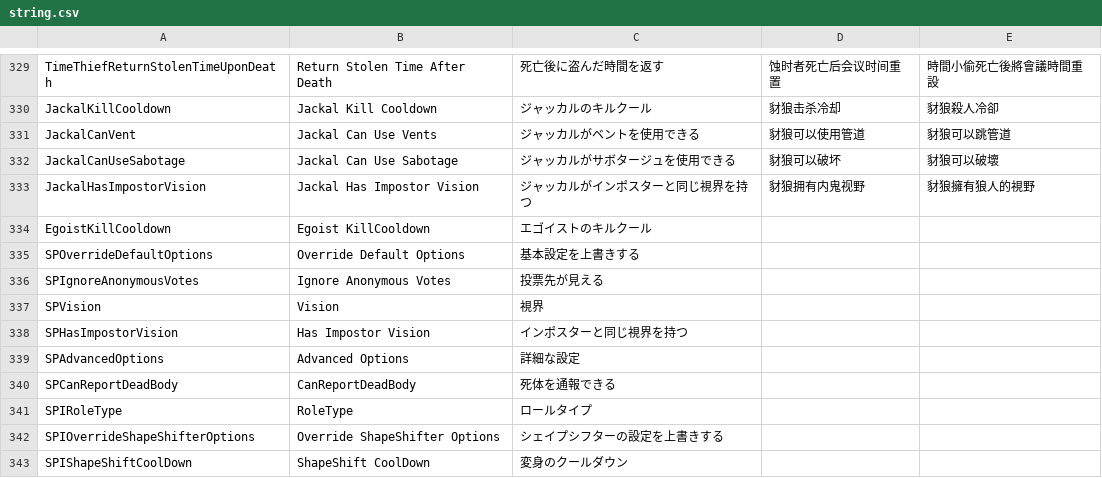
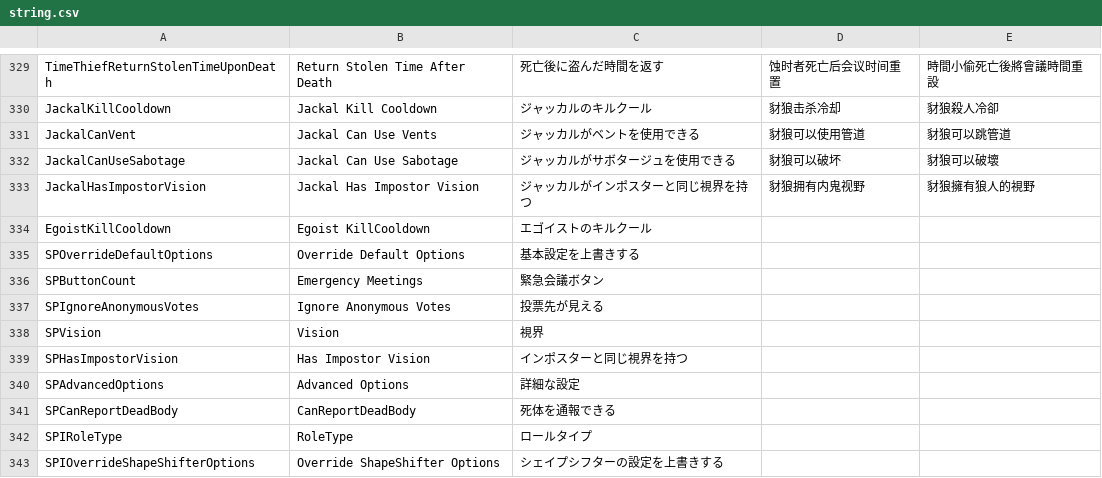
Before and after one commit to xyjx001/TownOfHost, a CSV file: Resources/string.csv, drawn as a sheet; only a part is shown, gaps mark what is left out; the shorter side is filled out with more unchanged rows.

```diff
--- a/Resources/string.csv
+++ b/Resources/string.csv
@@ -335,2 +335,3 @@ EgoistKillCooldown,Egoist KillCooldown,エゴイストのキルクール
 SPOverrideDefaultOptions,Override Default Options,基本設定を上書きする
+SPButtonCount,Emergency Meetings,緊急会議ボタン
 SPIgnoreAnonymousVotes,Ignore Anonymous Votes,投票先が見える
```
Also changed, not shown: 4 other files.
